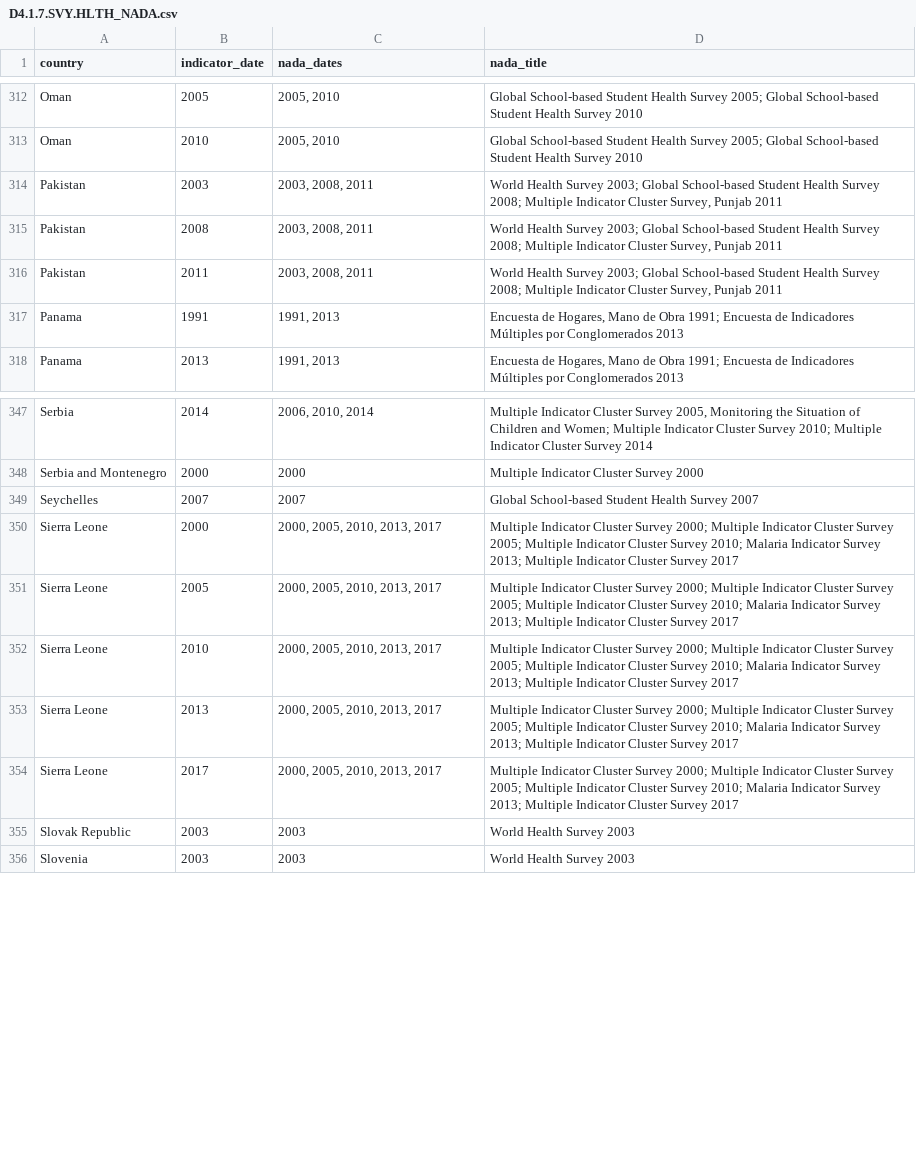
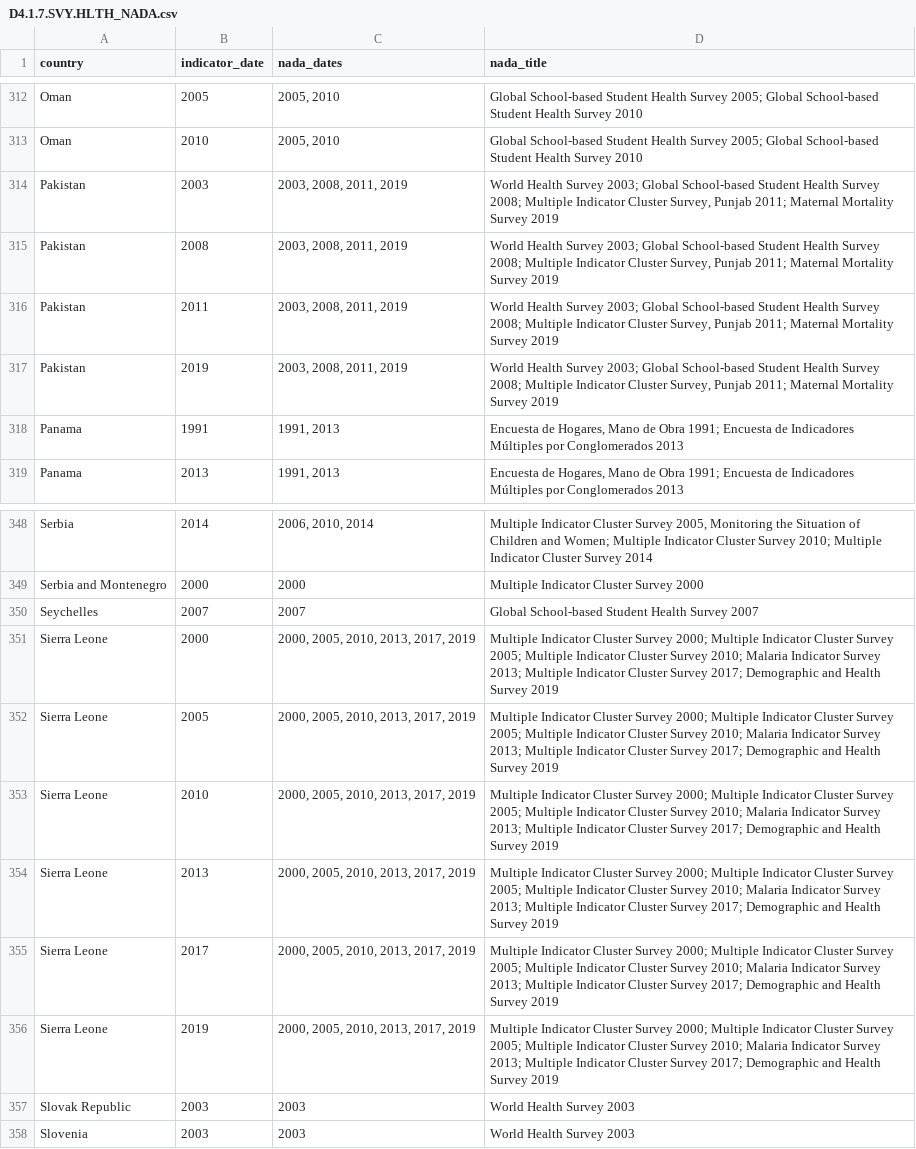
Before and after one commit to worldbank/SPI, a CSV file: 01_raw_data/4.1_SOCS/D4.1.7.SVY.HLTH_NADA.csv, drawn as a sheet; only a part is shown, gaps mark what is left out.

Commit message:
add in highchart and update scoring for surveys

```diff
--- a/01_raw_data/4.1_SOCS/D4.1.7.SVY.HLTH_NADA.csv
+++ b/01_raw_data/4.1_SOCS/D4.1.7.SVY.HLTH_NADA.csv
@@ -313,5 +313,6 @@ Oman,2005,"2005, 2010",Global School-based Student Health Survey 2005; Global Sc
 Oman,2010,"2005, 2010",Global School-based Student Health Survey 2005; Global School-based Student Health Survey 2010
-Pakistan,2003,"2003, 2008, 2011","World Health Survey 2003; Global School-based Student Health Survey 2008; Multiple Indicator Cluster Survey, Punjab 2011"
-Pakistan,2008,"2003, 2008, 2011","World Health Survey 2003; Global School-based Student Health Survey 2008; Multiple Indicator Cluster Survey, Punjab 2011"
-Pakistan,2011,"2003, 2008, 2011","World Health Survey 2003; Global School-based Student Health Survey 2008; Multiple Indicator Cluster Survey, Punjab 2011"
+Pakistan,2003,"2003, 2008, 2011, 2019","World Health Survey 2003; Global School-based Student Health Survey 2008; Multiple Indicator Cluster Survey, Punjab 2011; Maternal Mortality Survey 2019"
+Pakistan,2008,"2003, 2008, 2011, 2019","World Health Survey 2003; Global School-based Student Health Survey 2008; Multiple Indicator Cluster Survey, Punjab 2011; Maternal Mortality Survey 2019"
+Pakistan,2011,"2003, 2008, 2011, 2019","World Health Survey 2003; Global School-based Student Health Survey 2008; Multiple Indicator Cluster Survey, Punjab 2011; Maternal Mortality Survey 2019"
+Pakistan,2019,"2003, 2008, 2011, 2019","World Health Survey 2003; Global School-based Student Health Survey 2008; Multiple Indicator Cluster Survey, Punjab 2011; Maternal Mortality Survey 2019"
 Panama,1991,"1991, 2013","Encuesta de Hogares, Mano de Obra 1991; Encuesta de Indicadores Múltiples por Conglomerados 2013"
@@ -349,7 +350,8 @@ Serbia and Montenegro,2000,2000,Multiple Indicator Cluster Survey 2000
 Seychelles,2007,2007,Global School-based Student Health Survey 2007
-Sierra Leone,2000,"2000, 2005, 2010, 2013, 2017",Multiple Indicator Cluster Survey 2000; Multiple Indicator Cluster Survey 2005; Multiple Indicator Cluster Survey 2010; Malaria Indicator Survey 2013; Multiple Indicator Cluster Survey 2017
-Sierra Leone,2005,"2000, 2005, 2010, 2013, 2017",Multiple Indicator Cluster Survey 2000; Multiple Indicator Cluster Survey 2005; Multiple Indicator Cluster Survey 2010; Malaria Indicator Survey 2013; Multiple Indicator Cluster Survey 2017
-Sierra Leone,2010,"2000, 2005, 2010, 2013, 2017",Multiple Indicator Cluster Survey 2000; Multiple Indicator Cluster Survey 2005; Multiple Indicator Cluster Survey 2010; Malaria Indicator Survey 2013; Multiple Indicator Cluster Survey 2017
-Sierra Leone,2013,"2000, 2005, 2010, 2013, 2017",Multiple Indicator Cluster Survey 2000; Multiple Indicator Cluster Survey 2005; Multiple Indicator Cluster Survey 2010; Malaria Indicator Survey 2013; Multiple Indicator Cluster Survey 2017
-Sierra Leone,2017,"2000, 2005, 2010, 2013, 2017",Multiple Indicator Cluster Survey 2000; Multiple Indicator Cluster Survey 2005; Multiple Indicator Cluster Survey 2010; Malaria Indicator Survey 2013; Multiple Indicator Cluster Survey 2017
+Sierra Leone,2000,"2000, 2005, 2010, 2013, 2017, 2019",Multiple Indicator Cluster Survey 2000; Multiple Indicator Cluster Survey 2005; Multiple Indicator Cluster Survey 2010; Malaria Indicator Survey 2013; Multiple Indicator Cluster Survey 2017; Demographic and Health Survey 2019
+Sierra Leone,2005,"2000, 2005, 2010, 2013, 2017, 2019",Multiple Indicator Cluster Survey 2000; Multiple Indicator Cluster Survey 2005; Multiple Indicator Cluster Survey 2010; Malaria Indicator Survey 2013; Multiple Indicator Cluster Survey 2017; Demographic and Health Survey 2019
+Sierra Leone,2010,"2000, 2005, 2010, 2013, 2017, 2019",Multiple Indicator Cluster Survey 2000; Multiple Indicator Cluster Survey 2005; Multiple Indicator Cluster Survey 2010; Malaria Indicator Survey 2013; Multiple Indicator Cluster Survey 2017; Demographic and Health Survey 2019
+Sierra Leone,2013,"2000, 2005, 2010, 2013, 2017, 2019",Multiple Indicator Cluster Survey 2000; Multiple Indicator Cluster Survey 2005; Multiple Indicator Cluster Survey 2010; Malaria Indicator Survey 2013; Multiple Indicator Cluster Survey 2017; Demographic and Health Survey 2019
+Sierra Leone,2017,"2000, 2005, 2010, 2013, 2017, 2019",Multiple Indicator Cluster Survey 2000; Multiple Indicator Cluster Survey 2005; Multiple Indicator Cluster Survey 2010; Malaria Indicator Survey 2013; Multiple Indicator Cluster Survey 2017; Demographic and Health Survey 2019
+Sierra Leone,2019,"2000, 2005, 2010, 2013, 2017, 2019",Multiple Indicator Cluster Survey 2000; Multiple Indicator Cluster Survey 2005; Multiple Indicator Cluster Survey 2010; Malaria Indicator Survey 2013; Multiple Indicator Cluster Survey 2017; Demographic and Health Survey 2019
 Slovak Republic,2003,2003,World Health Survey 2003
```
Also changed, not shown: 01_raw_data/4.1_SOCS/D4.1.4.SVY.HOUS_NADA.csv, 01_raw_data/4.1_SOCS/ilo_library_public_studies.csv, 10 other files.
